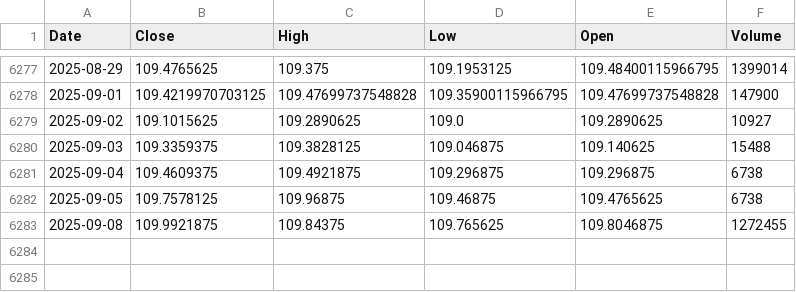
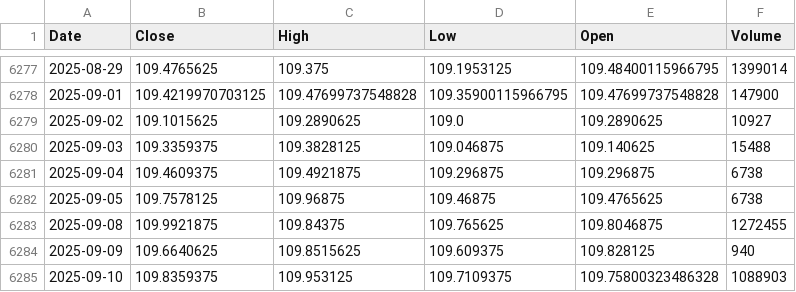
Before and after one commit to alitalbi/storage_data_fy, a CSV file: ZF=F.csv, drawn as a sheet; only a part is shown, gaps mark what is left out.

Commit message:
Update ZF=F.csv with latest hourly data

```diff
--- a/ZF=F.csv
+++ b/ZF=F.csv
@@ -6283 +6283,3 @@ Date,Close,High,Low,Open,Volume
 2025-09-08,109.9921875,109.84375,109.765625,109.8046875,1272455
+2025-09-09,109.6640625,109.8515625,109.609375,109.828125,940
+2025-09-10,109.8359375,109.953125,109.7109375,109.75800323486328,1088903
```
